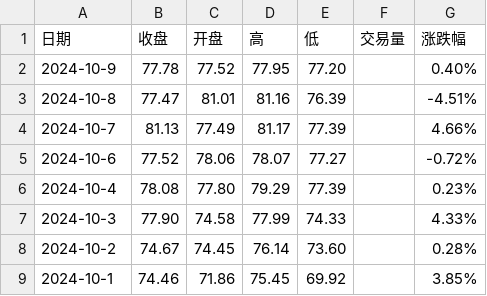
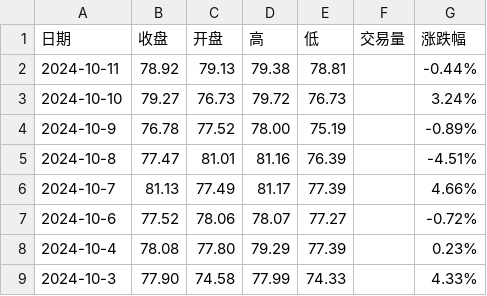
Before and after one commit to huanhuanbass/Bunker, a CSV file: 伦敦布伦特原油期货历史数据.csv, drawn as a sheet; only a part is shown; the shorter side is filled out with more unchanged rows.

```diff
--- a/伦敦布伦特原油期货历史数据.csv
+++ b/伦敦布伦特原油期货历史数据.csv
@@ -1,3 +1,5 @@
 "日期","收盘","开盘","高","低","交易量","涨跌幅"
-"2024-10-9","77.78","77.52","77.95","77.20","","0.40%"
+"2024-10-11","78.92","79.13","79.38","78.81","","-0.44%"
+"2024-10-10","79.27","76.73","79.72","76.73","","3.24%"
+"2024-10-9","76.78","77.52","78.00","75.19","","-0.89%"
 "2024-10-8","77.47","81.01","81.16","76.39","","-4.51%"
```
Also changed, not shown: WTI原油期货历史数据.csv.
